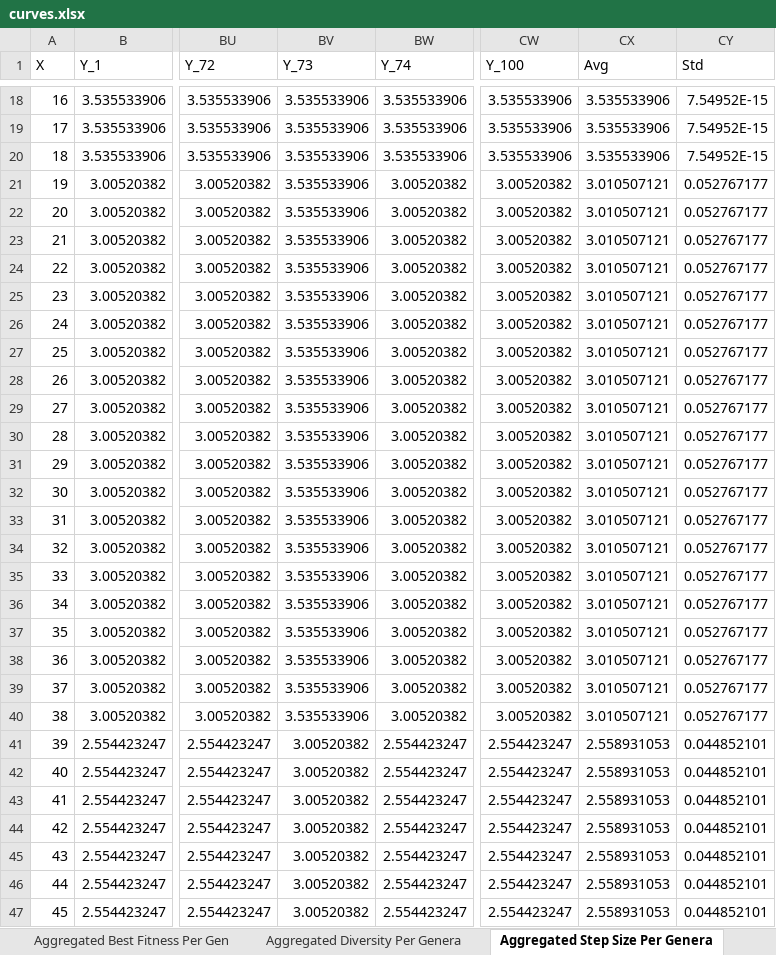
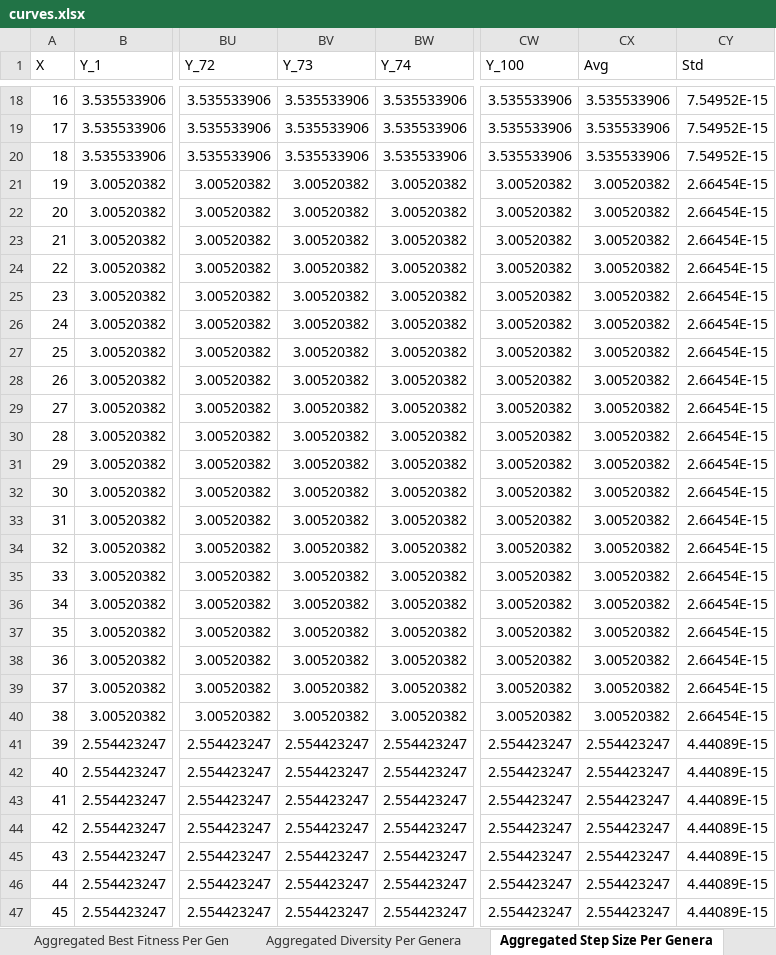
Before and after one commit to Gfernandes10/EvolutionalComputing, an Excel workbook: Experiments_1B/03_RecombinationOperators/Drop-Wave/mi_plus_lambda_/curves.xlsx, sheet Aggregated Step Size Per Genera, drawn as a sheet; only a part is shown, gaps mark what is left out; values as stored, in another font and other column widths than the file's, no borders; the diff covers the shown part only; the diff names each change by its address in the sheet, - before the commit and + after, or states it on an @@ line.

Commit message:
Add metrics and configuration files for CMAEStrategy in Drop-Wave and Levi experiments
- Created metrics.csv for Drop-Wave experiment with success rate, average best fitness, best solution found, and execution time.
- Added config.json for Levi experiment specifying generation count, chromosome length, population size, bounds, fitness function, optimization method, number of executions, optimal solution, and tolerance.
- Introduced curves.xlsx for Levi experiment containing detailed execution data.
- Generated metrics.csv for Levi experiment with success rate, average best fitness, best solution found, and execution time.

```diff
--- a/Experiments_1B/03_RecombinationOperators/Drop-Wave/mi_plus_lambda_/curves.xlsx (sheet Aggregated Step Size Per Genera)
+++ b/Experiments_1B/03_RecombinationOperators/Drop-Wave/mi_plus_lambda_/curves.xlsx (sheet Aggregated Step Size Per Genera)
-BV21:BV40 (Y_73): 3.535533906
+BV21:BV40 (Y_73): 3.00520382
-CX21:CX40 (Avg): 3.010507121
+CX21:CX40 (Avg): 3.00520382
-CY21:CY40 (Std): 0.052767177
+CY21:CY40 (Std): 2.66454E-15
-BV41:BV47 (Y_73): 3.00520382
+BV41:BV47 (Y_73): 2.554423247
-CX41:CX47 (Avg): 2.558931053
+CX41:CX47 (Avg): 2.554423247
-CY41:CY47 (Std): 0.044852101
+CY41:CY47 (Std): 4.44089E-15
```
Also changed, not shown: 762 edited cells elsewhere in this sheet, sheet Aggregated Diversity Per Genera, sheet Aggregated Best Fitness Per Gen, sheet Optimal Points Distribution, Experiments_1B/03_RecombinationOperators/Drop-Wave/curves.xlsx, Experiments_1B/03_RecombinationOperators/Drop-Wave/mibrho_plus_lambda_/curves.xlsx, 48 other files.
